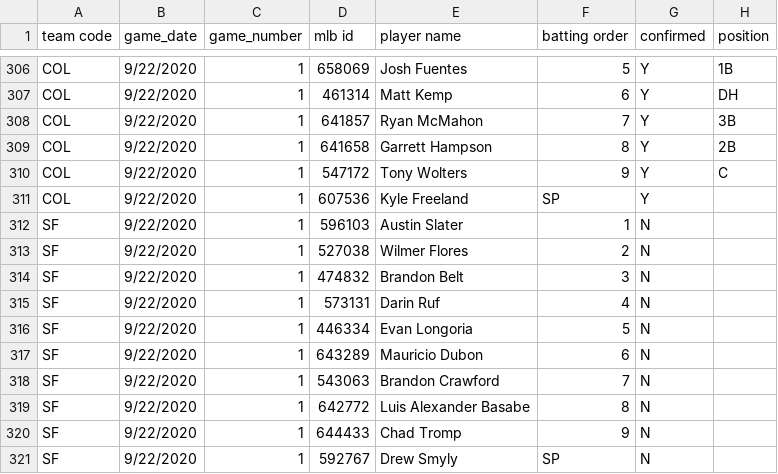
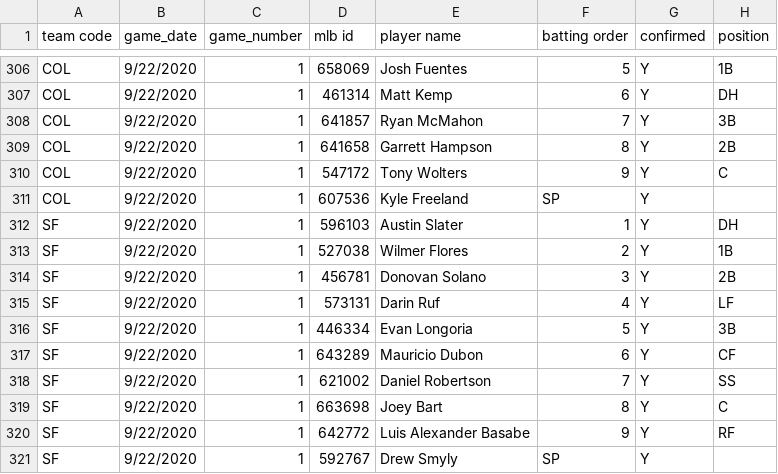
Before and after one commit to justinmof/MLBSheets-CSV-Files, a CSV file: BM-Lineup-Data1.csv, drawn as a sheet; only a part is shown, gaps mark what is left out.

```diff
--- a/BM-Lineup-Data1.csv
+++ b/BM-Lineup-Data1.csv
@@ -311,11 +311,11 @@ COL,9/22/2020,1,547172,Tony Wolters,9,Y,C
 COL,9/22/2020,1,607536,Kyle Freeland,SP,Y,
-SF,9/22/2020,1,596103,Austin Slater,1,N,
-SF,9/22/2020,1,527038,Wilmer Flores,2,N,
-SF,9/22/2020,1,474832,Brandon Belt,3,N,
-SF,9/22/2020,1,573131,Darin Ruf,4,N,
-SF,9/22/2020,1,446334,Evan Longoria,5,N,
-SF,9/22/2020,1,643289,Mauricio Dubon,6,N,
-SF,9/22/2020,1,543063,Brandon Crawford,7,N,
-SF,9/22/2020,1,642772,Luis Alexander Basabe,8,N,
-SF,9/22/2020,1,644433,Chad Tromp,9,N,
-SF,9/22/2020,1,592767,Drew Smyly,SP,N,
+SF,9/22/2020,1,596103,Austin Slater,1,Y,DH
+SF,9/22/2020,1,527038,Wilmer Flores,2,Y,1B
+SF,9/22/2020,1,456781,Donovan Solano,3,Y,2B
+SF,9/22/2020,1,573131,Darin Ruf,4,Y,LF
+SF,9/22/2020,1,446334,Evan Longoria,5,Y,3B
+SF,9/22/2020,1,643289,Mauricio Dubon,6,Y,CF
+SF,9/22/2020,1,621002,Daniel Robertson,7,Y,SS
+SF,9/22/2020,1,663698,Joey Bart,8,Y,C
+SF,9/22/2020,1,642772,Luis Alexander Basabe,9,Y,RF
+SF,9/22/2020,1,592767,Drew Smyly,SP,Y,
```
Also changed, not shown: BM-Lineup-Data.csv.
